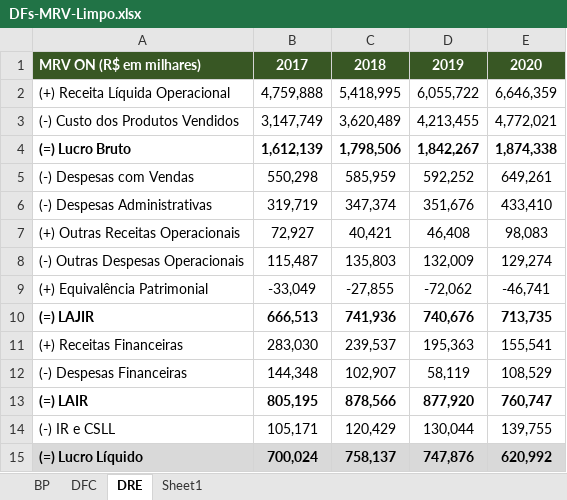
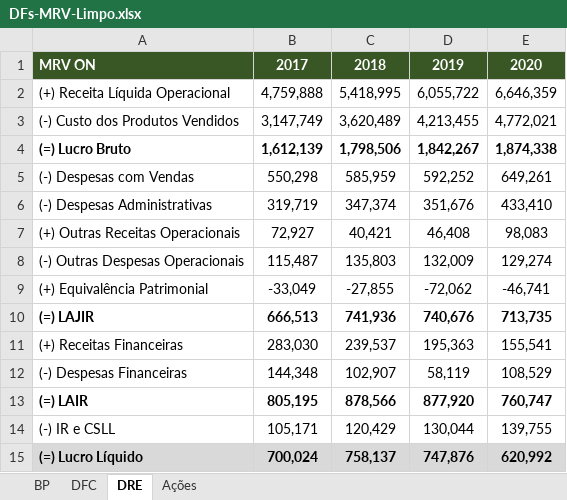
Before and after one commit to pedrotramos/Analise-MRV, an Excel workbook: DFs-MRV-Limpo.xlsx, sheet DRE, drawn as a sheet; values as stored, in another font and other column widths than the file's, no borders; the diff names each change by its address in the sheet, - before the commit and + after, or states it on an @@ line.

```diff
--- a/DFs-MRV-Limpo.xlsx (sheet DRE)
+++ b/DFs-MRV-Limpo.xlsx (sheet DRE)
-sheet tab: Sheet1
+sheet tab: Ações
-A1: MRV ON (R$ em milhares)
+A1: MRV ON
```
Also changed, not shown: sheet Ações, sheet DFC, sheet BP, 2 other files.
